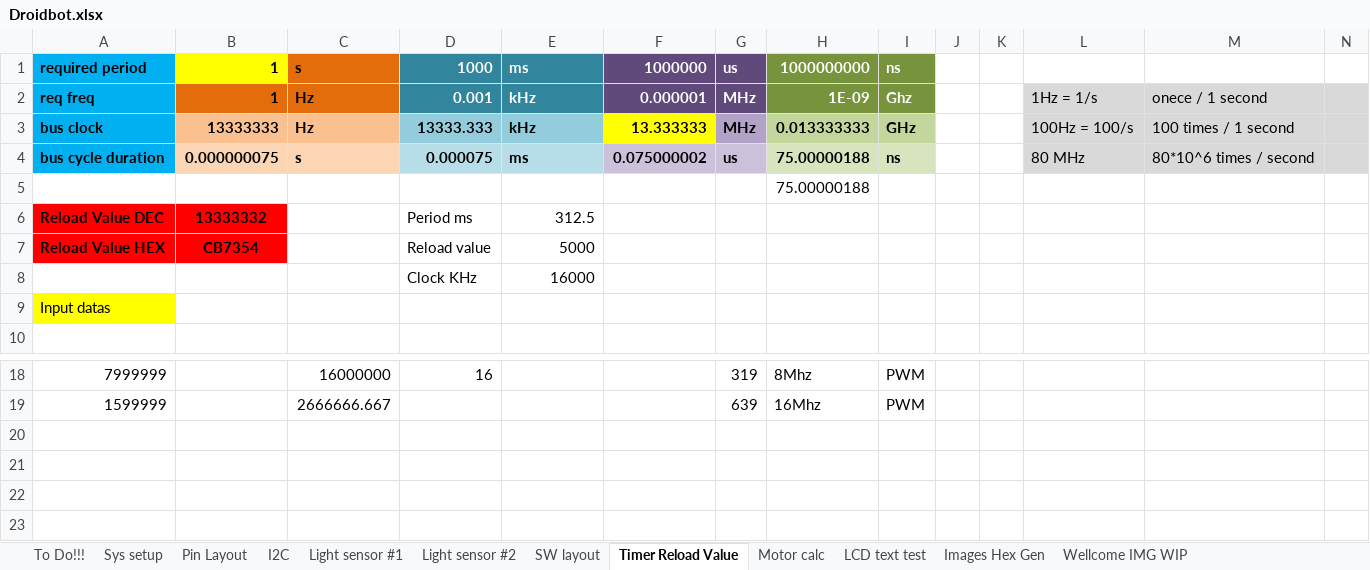
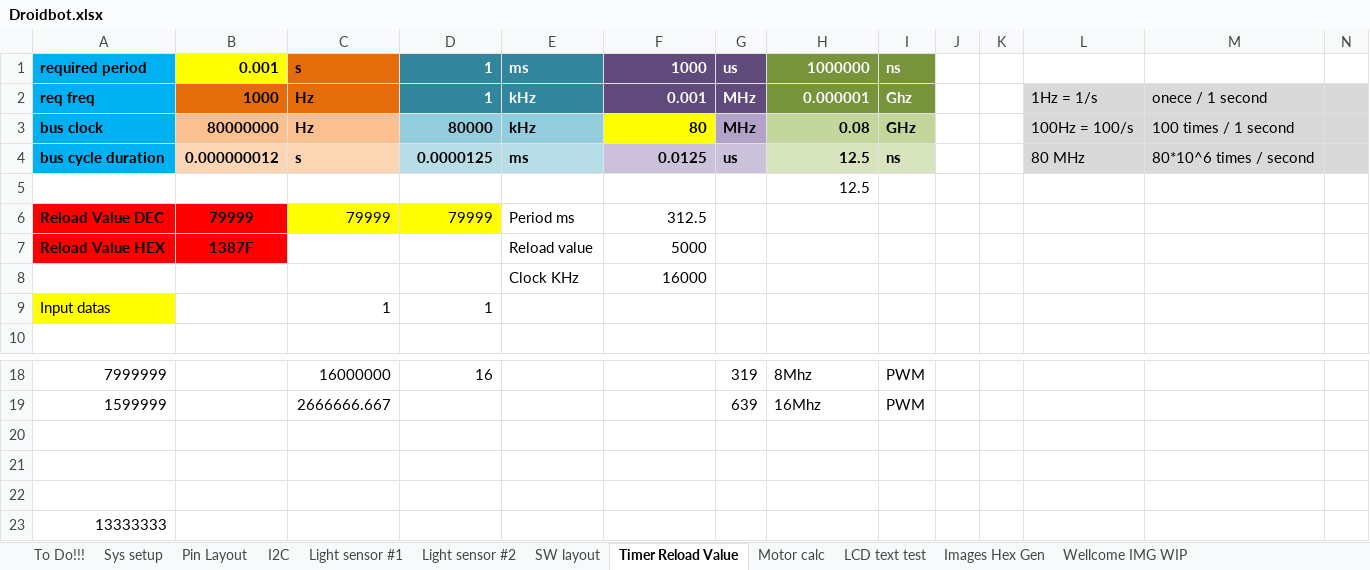
Before and after one commit to gaalalexandru/droidbot, an Excel workbook: documentation/Droidbot.xlsx, sheet Timer Reload Value, drawn as a sheet; only a part is shown, gaps mark what is left out; values as stored, in another font and other column widths than the file's, no borders; removed rows and columns are numbered as before the commit, all else as after; rows hold the shown columns only; the diff names each change by its address in the sheet, - before the commit and + after, or states it on an @@ line.

Commit message:
updated xls file

```diff
--- a/documentation/Droidbot.xlsx (sheet Timer Reload Value)
+++ b/documentation/Droidbot.xlsx (sheet Timer Reload Value)
-B1: 1
+B1: 0.001
-D1: 1000
+D1: 1
-F1: 1000000
+F1: 1000
-H1: 1000000000
+H1: 1000000
-B2: 1
+B2: 1000
-D2: 0.001
+D2: 1
-F2: 0.000001
+F2: 0.001
-H2: 1E-09
+H2: 0.000001
-B3: 13333333
+B3: 80000000
-D3: 13333.333
+D3: 80000
-F3: 13.333333
+F3: 80
-H3: 0.013333333
+H3: 0.08
-B4: 0.000000075
+B4: 0.000000012
-D4: 0.000075
+D4: 0.0000125
-F4: 0.075000002
+F4: 0.0125
-H4:H5: 75.00000188
+H4:H5: 12.5
-row 6: Reload Value DEC | 13333332 |  | Period ms | 312.5
-row 7: Reload Value HEX | CB7354 |  | Reload value | 5000
-row 8:  |  |  | Clock KHz | 16000
+row 6: Reload Value DEC | 79999 | 79999 | 79999 | Period ms | 312.5
+row 7: Reload Value HEX | 1387F |  |  | Reload value | 5000
+row 8:  |  |  |  | Clock KHz | 16000
-C9: (empty)
+C9: 1
-D9: (empty)
+D9: 1
+row 20: (empty)
+row 21: (empty)
+row 22: (empty)
+row 23: 13333333
```
Also changed, not shown: charts or pictures.
